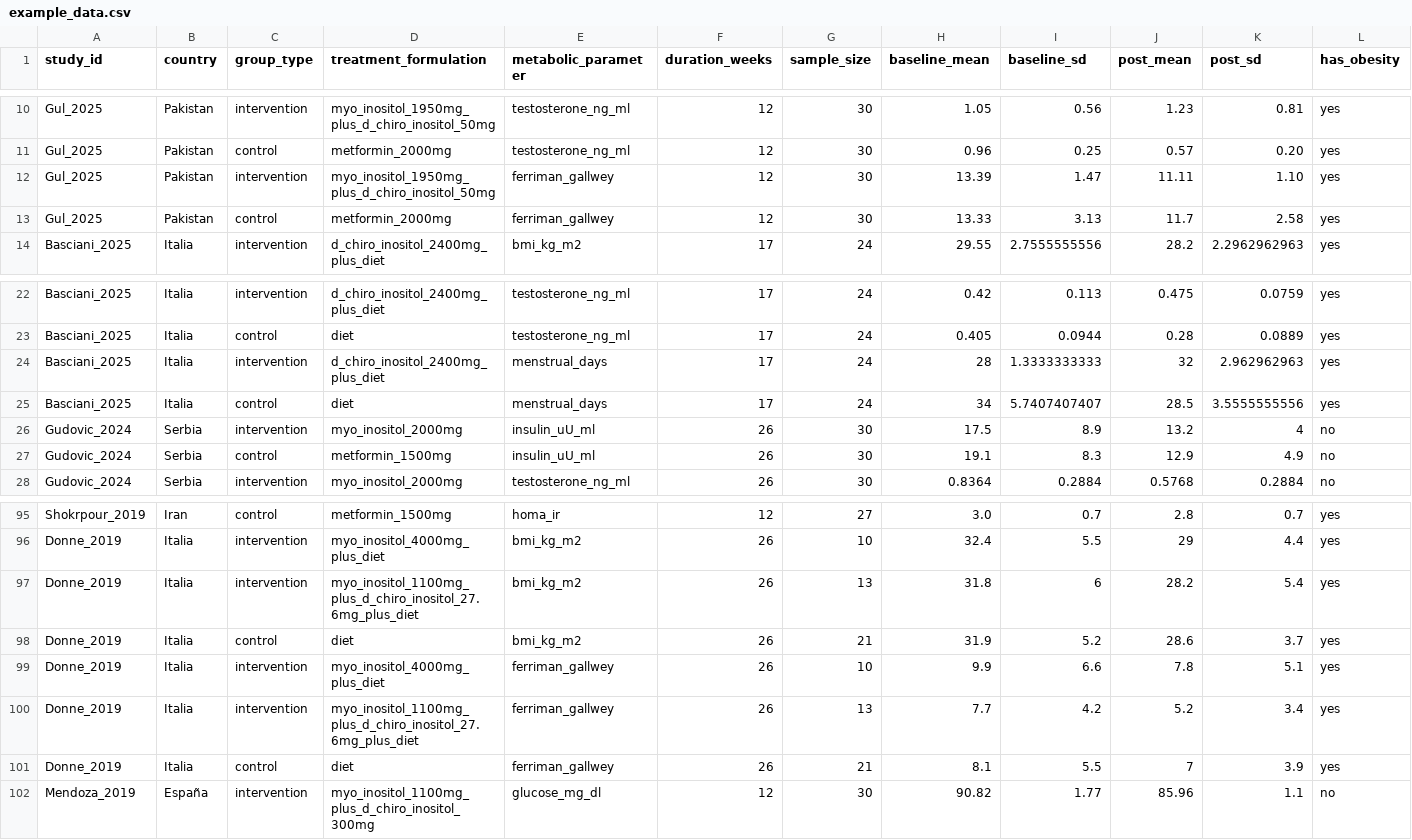
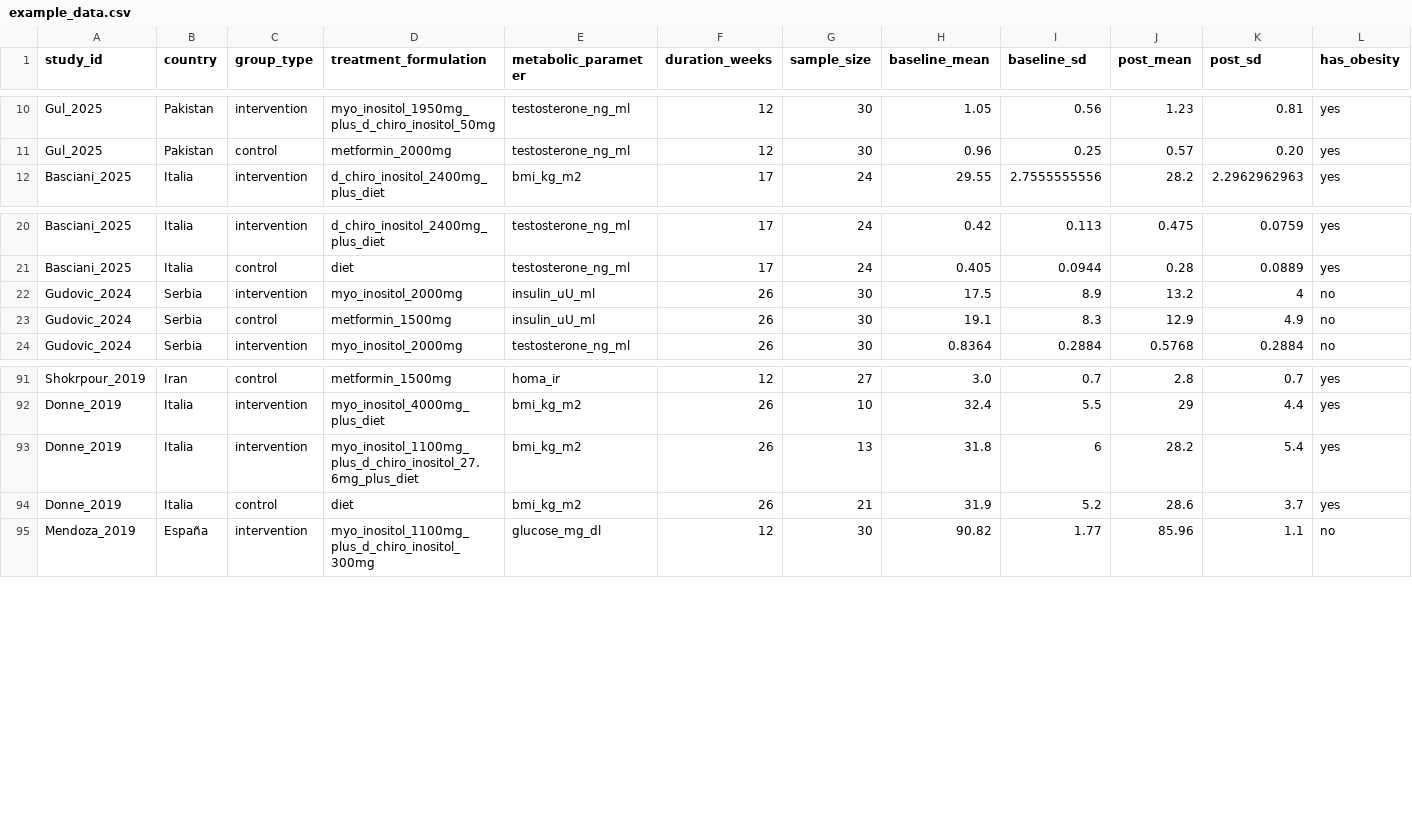
Before and after one commit to dxnst/rct-myoinositol, a CSV file: data/example_data.csv, drawn as a sheet; only a part is shown, gaps mark what is left out; rows hold the shown columns only; the diff names each change by its address in the sheet, - before the commit and + after, or states it on an @@ line.

```diff
--- a/data/example_data.csv
+++ b/data/example_data.csv
-row 12: Gul_2025 | Pakistan | intervention | myo_inositol_1950mg_plus_d_chiro_inositol_50mg | ferriman_gallwey | 12 | 30 | 13.39 | 1.47 | 11.11 | 1.10 | yes
-row 13: Gul_2025 | Pakistan | control | metformin_2000mg | ferriman_gallwey | 12 | 30 | 13.33 | 3.13 | 11.7 | 2.58 | yes
-row 24: Basciani_2025 | Italia | intervention | d_chiro_inositol_2400mg_plus_diet | menstrual_days | 17 | 24 | 28 | 1.3333333333 | 32 | 2.962962963 | yes
-row 25: Basciani_2025 | Italia | control | diet | menstrual_days | 17 | 24 | 34 | 5.7407407407 | 28.5 | 3.5555555556 | yes
-row 99: Donne_2019 | Italia | intervention | myo_inositol_4000mg_plus_diet | ferriman_gallwey | 26 | 10 | 9.9 | 6.6 | 7.8 | 5.1 | yes
-row 100: Donne_2019 | Italia | intervention | myo_inositol_1100mg_plus_d_chiro_inositol_27.6mg_plus_diet | ferriman_gallwey | 26 | 13 | 7.7 | 4.2 | 5.2 | 3.4 | yes
-row 101: Donne_2019 | Italia | control | diet | ferriman_gallwey | 26 | 21 | 8.1 | 5.5 | 7 | 3.9 | yes
```
Also changed, not shown: 4 other files.
